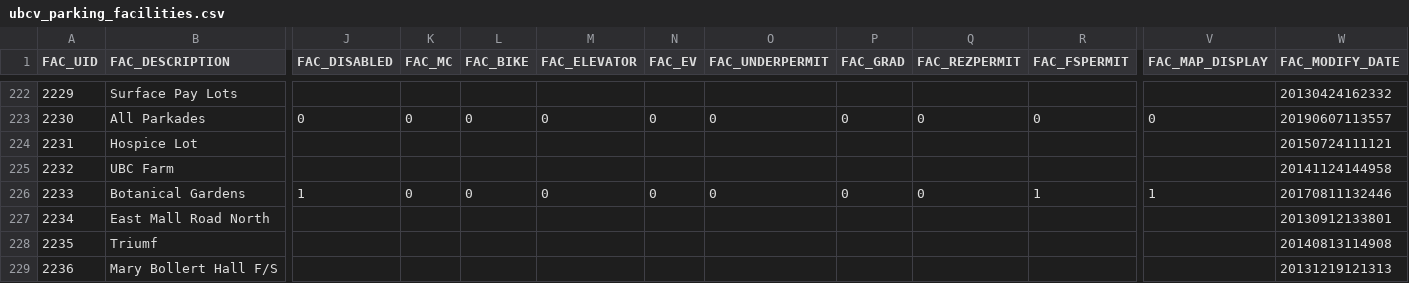
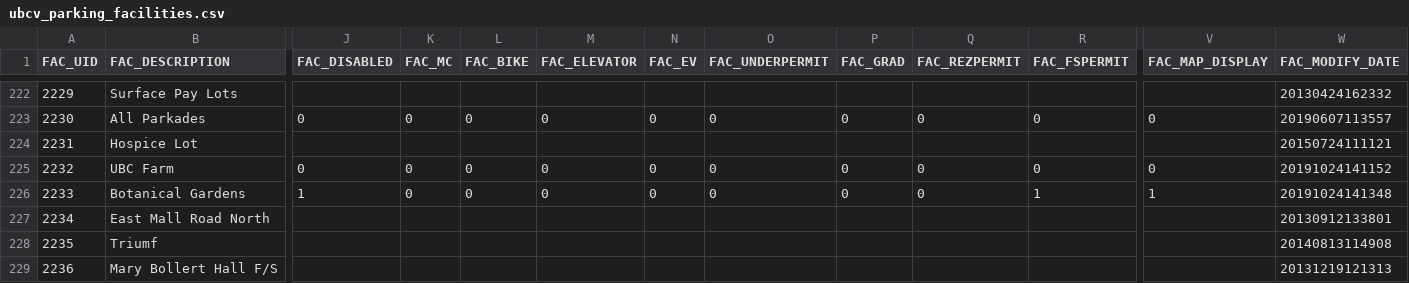
Before and after one commit to UBCGeodata/ubcv-parking, a CSV file: csv/ubcv_parking_facilities.csv, drawn as a sheet; only a part is shown, gaps mark what is left out; the diff names each change by its address in the sheet, - before the commit and + after, or states it on an @@ line.

```diff
--- a/csv/ubcv_parking_facilities.csv
+++ b/csv/ubcv_parking_facilities.csv
-J225 (FAC_DISABLED): (empty)
+J225 (FAC_DISABLED): 0
-K225 (FAC_MC): (empty)
+K225 (FAC_MC): 0
-L225 (FAC_BIKE): (empty)
+L225 (FAC_BIKE): 0
-M225 (FAC_ELEVATOR): (empty)
+M225 (FAC_ELEVATOR): 0
-N225 (FAC_EV): (empty)
+N225 (FAC_EV): 0
-O225 (FAC_UNDERPERMIT): (empty)
+O225 (FAC_UNDERPERMIT): 0
-P225 (FAC_GRAD): (empty)
+P225 (FAC_GRAD): 0
-Q225 (FAC_REZPERMIT): (empty)
+Q225 (FAC_REZPERMIT): 0
-R225 (FAC_FSPERMIT): (empty)
+R225 (FAC_FSPERMIT): 0
-V225 (FAC_MAP_DISPLAY): (empty)
+V225 (FAC_MAP_DISPLAY): 0
-W225 (FAC_MODIFY_DATE): 20141124144958
+W225 (FAC_MODIFY_DATE): 20191024141152
-W226 (FAC_MODIFY_DATE): 20170811132446
+W226 (FAC_MODIFY_DATE): 20191024141348
```
Also changed, not shown: 2 other files.
